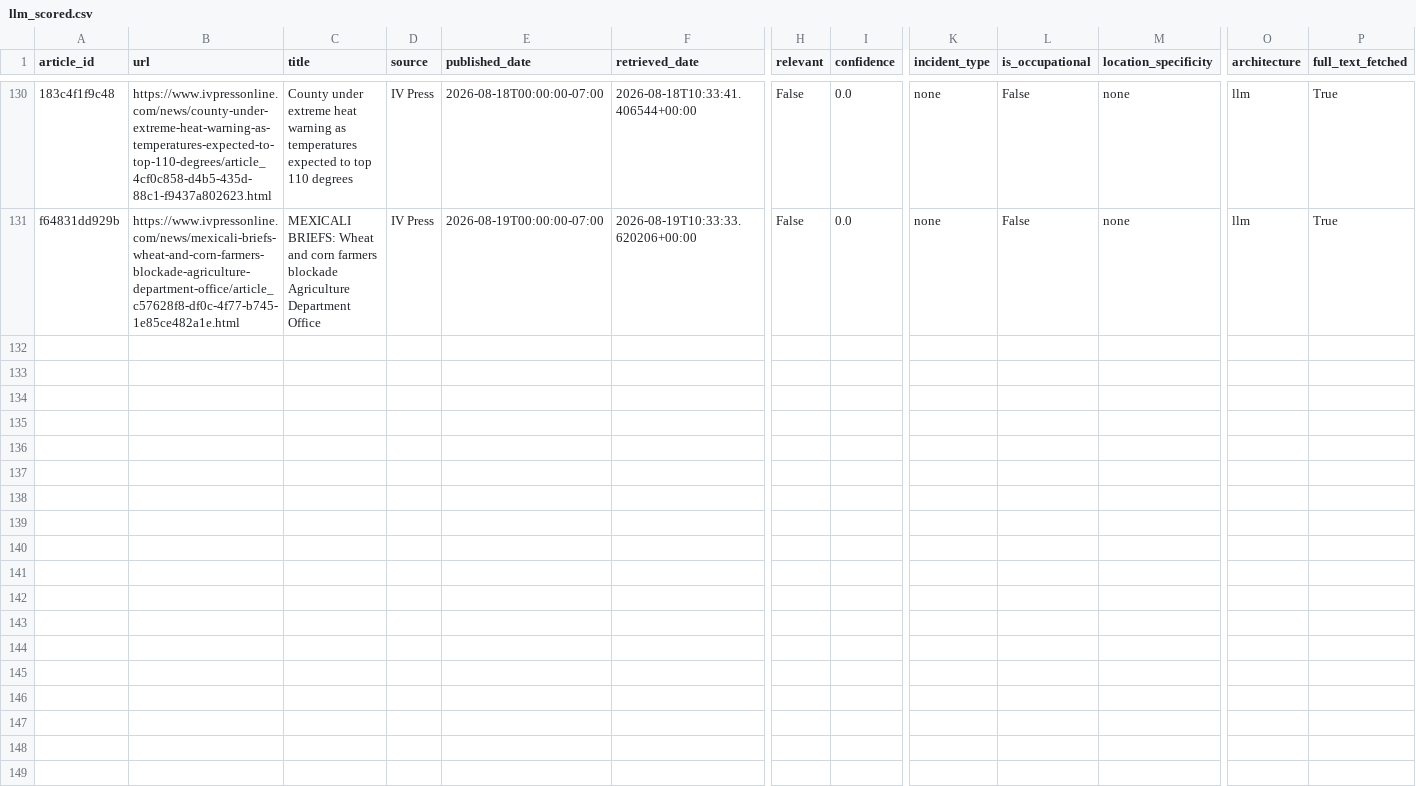
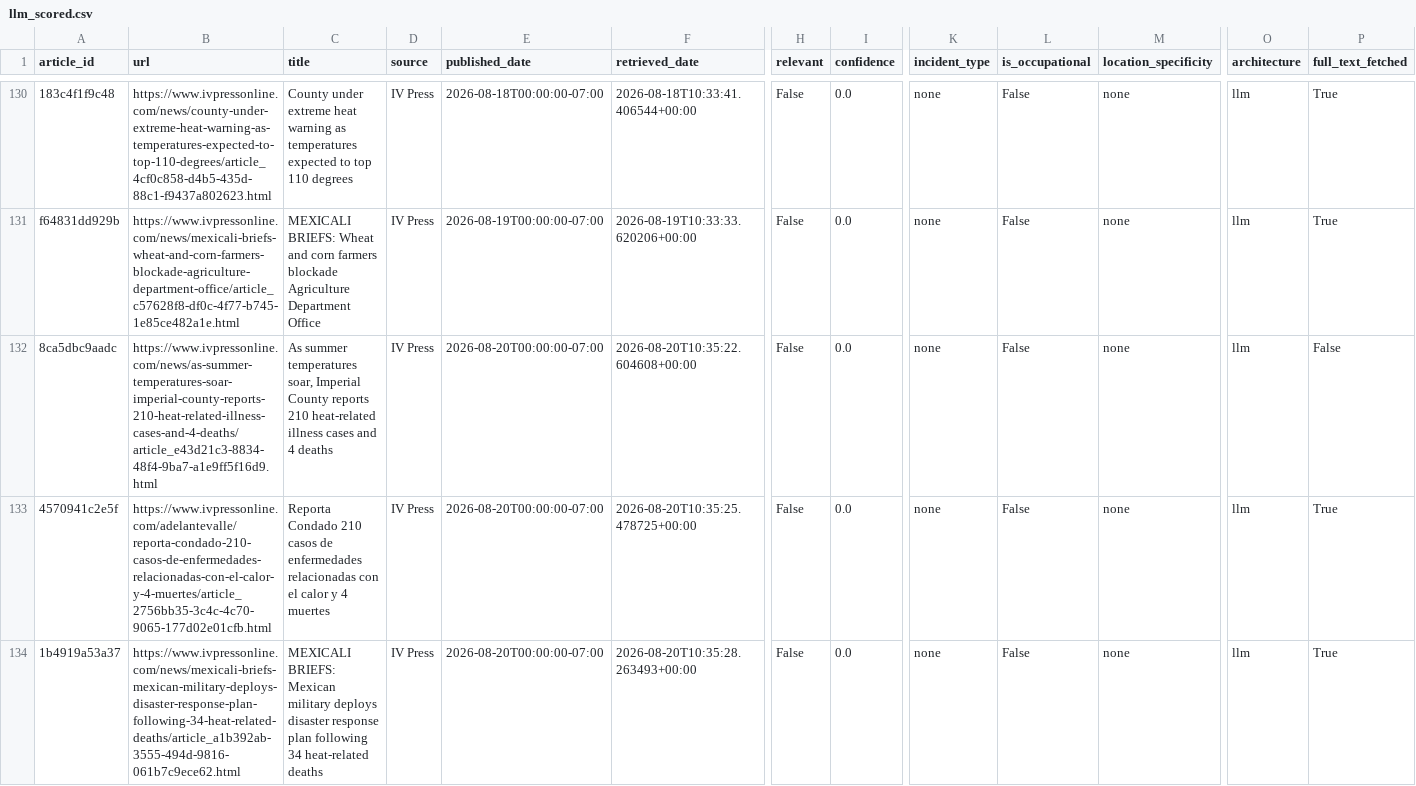
Before and after one commit to theaenache/4branch-iv-heatwatch, a CSV file: data/llm_scored.csv, drawn as a sheet; only a part is shown, gaps mark what is left out; rows hold the shown columns only; the diff covers the shown part only; the diff names each change by its address in the sheet, - before the commit and + after, or states it on an @@ line.

```diff
--- a/data/llm_scored.csv
+++ b/data/llm_scored.csv
+row 132: 8ca5dbc9aadc | https://www.ivpressonline.com/news/as-summer-temperatures-soar-imperial-county-reports-210-heat-related-illness-cases-and-4-deaths/article_e43d21c3-8834-48f4-9ba7-a1e9ff5f16d9.html | As summer temperatures soar, Imperial County reports 210 heat-related illness cases and 4 deaths | IV Press | 2026-08-20T00:00:00-07:00 | 2026-08-20T10:35:22.604608+00:00 | False | 0.0 | none | False | none | llm | False
+row 133: 4570941c2e5f | https://www.ivpressonline.com/adelantevalle/reporta-condado-210-casos-de-enfermedades-relacionadas-con-el-calor-y-4-muertes/article_2756bb35-3c4c-4c70-9065-177d02e01cfb.html | Reporta Condado 210 casos de enfermedades relacionadas con el calor y 4 muertes | IV Press | 2026-08-20T00:00:00-07:00 | 2026-08-20T10:35:25.478725+00:00 | False | 0.0 | none | False | none | llm | True
+row 134: 1b4919a53a37 | https://www.ivpressonline.com/news/mexicali-briefs-mexican-military-deploys-disaster-response-plan-following-34-heat-related-deaths/article_a1b392ab-3555-494d-9816-061b7c9ece62.html | MEXICALI BRIEFS: Mexican military deploys disaster response plan following 34 heat-related deaths | IV Press | 2026-08-20T00:00:00-07:00 | 2026-08-20T10:35:28.263493+00:00 | False | 0.0 | none | False | none | llm | True
```
Also changed, not shown: 2 added rows elsewhere in this file, data/alerts_scored.csv, data/headless_scored.csv, 2 other files.
